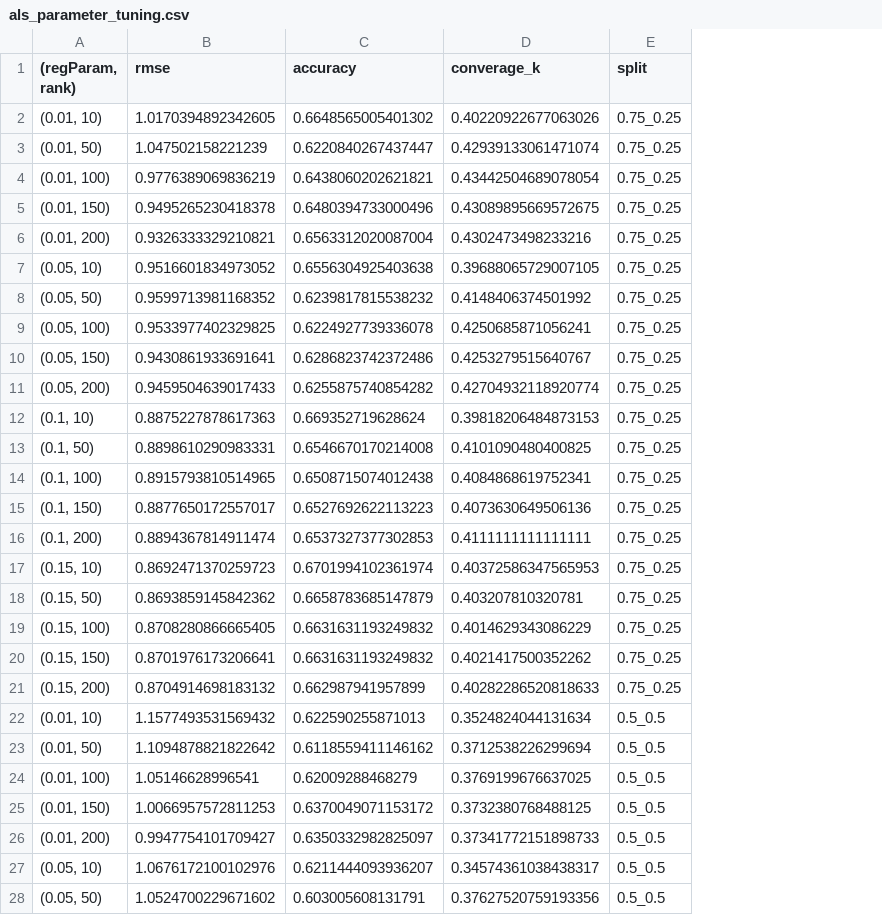
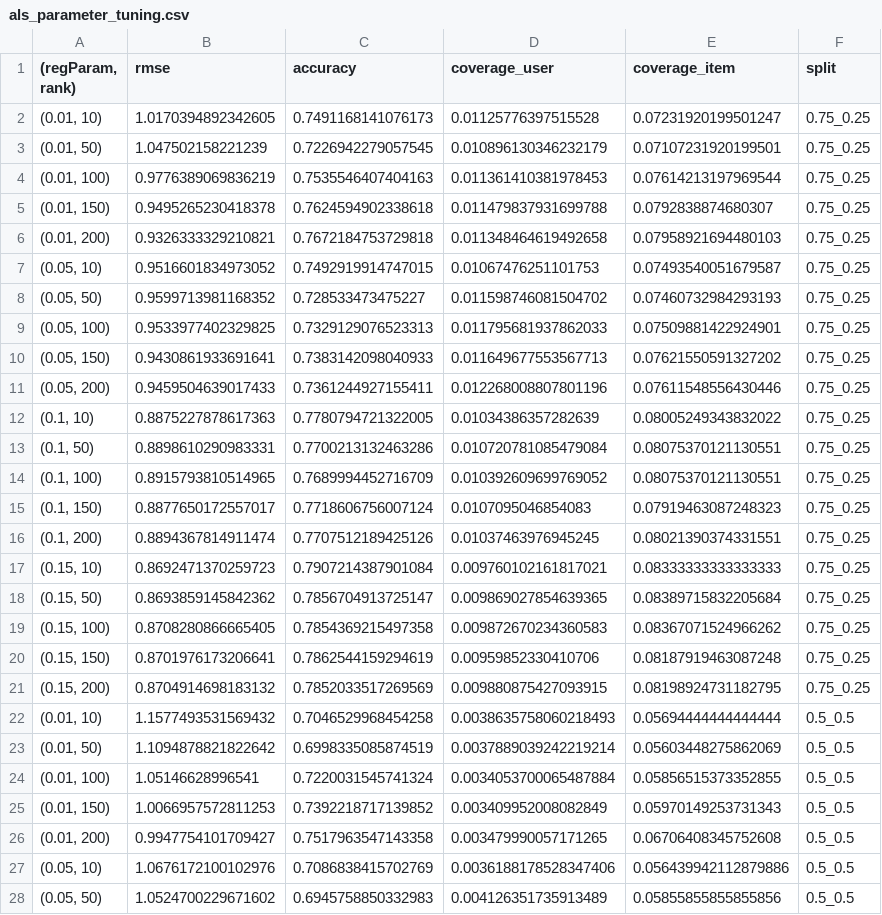
Before and after one commit to syeehyn/personalization-system, a CSV file: data/processed/als_parameter_tuning.csv, drawn as a sheet; only a part is shown; removed rows and columns are numbered as before the commit, all else as after; the diff covers the shown part only; the diff names each change by its address in the sheet, - before the commit and + after, or states it on an @@ line.

```diff
--- a/data/processed/als_parameter_tuning.csv
+++ b/data/processed/als_parameter_tuning.csv
-column D (converage_k), rows 2-28: 0.40220922677063026 | 0.42939133061471074 | 0.43442504689078054 | 0.43089895669572675 | 0.4302473498233216 | 0.39688065729007105 | 0.4148406374501992 | 0.4250685871056241 | 0.4253279515640767 | 0.42704932118920774 | 0.39818206484873153 | 0.4101090480400825 | 0.4084868619752341 | 0.4073630649506136 | 0.4111111111111111 | 0.40372586347565953 | 0.403207810320781 | 0.4014629343086229 | 0.4021417500352262 | 0.40282286520818633 | 0.3524824044131634 | 0.3712538226299694 | 0.3769199676637025 | 0.3732380768488125 | 0.37341772151898733 | 0.34574361038438317 | 0.37627520759193356
+column D (coverage_user), rows 2-28: 0.01125776397515528 | 0.010896130346232179 | 0.011361410381978453 | 0.011479837931699788 | 0.011348464619492658 | 0.01067476251101753 | 0.011598746081504702 | 0.011795681937862033 | 0.011649677553567713 | 0.012268008807801196 | 0.01034386357282639 | 0.010720781085479084 | 0.010392609699769052 | 0.0107095046854083 | 0.01037463976945245 | 0.009760102161817021 | 0.009869027854639365 | 0.009872670234360583 | 0.00959852330410706 | 0.009880875427093915 | 0.0038635758060218493 | 0.0037889039242219214 | 0.0034053700065487884 | 0.003409952008082849 | 0.003479990057171265 | 0.0036188178528347406 | 0.004126351735913489
+column E (coverage_item), rows 2-28: 0.07231920199501247 | 0.07107231920199501 | 0.07614213197969544 | 0.0792838874680307 | 0.07958921694480103 | 0.07493540051679587 | 0.07460732984293193 | 0.07509881422924901 | 0.07621550591327202 | 0.07611548556430446 | 0.08005249343832022 | 0.08075370121130551 | 0.08075370121130551 | 0.07919463087248323 | 0.08021390374331551 | 0.08333333333333333 | 0.08389715832205684 | 0.08367071524966262 | 0.08187919463087248 | 0.08198924731182795 | 0.05694444444444444 | 0.05603448275862069 | 0.05856515373352855 | 0.05970149253731343 | 0.06706408345752608 | 0.056439942112879886 | 0.05855855855855856
-C2 (accuracy): 0.6648565005401302
+C2 (accuracy): 0.7491168141076173
-C3 (accuracy): 0.6220840267437447
+C3 (accuracy): 0.7226942279057545
-C4 (accuracy): 0.6438060202621821
+C4 (accuracy): 0.7535546407404163
-C5 (accuracy): 0.6480394733000496
+C5 (accuracy): 0.7624594902338618
-C6 (accuracy): 0.6563312020087004
+C6 (accuracy): 0.7672184753729818
-C7 (accuracy): 0.6556304925403638
+C7 (accuracy): 0.7492919914747015
-C8 (accuracy): 0.6239817815538232
+C8 (accuracy): 0.728533473475227
-C9 (accuracy): 0.6224927739336078
+C9 (accuracy): 0.7329129076523313
-C10 (accuracy): 0.6286823742372486
+C10 (accuracy): 0.7383142098040933
-C11 (accuracy): 0.6255875740854282
+C11 (accuracy): 0.7361244927155411
-C12 (accuracy): 0.669352719628624
+C12 (accuracy): 0.7780794721322005
-C13 (accuracy): 0.6546670170214008
+C13 (accuracy): 0.7700213132463286
-C14 (accuracy): 0.6508715074012438
+C14 (accuracy): 0.7689994452716709
-C15 (accuracy): 0.6527692622113223
+C15 (accuracy): 0.7718606756007124
-C16 (accuracy): 0.6537327377302853
+C16 (accuracy): 0.7707512189425126
-C17 (accuracy): 0.6701994102361974
+C17 (accuracy): 0.7907214387901084
-C18 (accuracy): 0.6658783685147879
+C18 (accuracy): 0.7856704913725147
-C19 (accuracy): 0.6631631193249832
+C19 (accuracy): 0.7854369215497358
-C20 (accuracy): 0.6631631193249832
+C20 (accuracy): 0.7862544159294619
-C21 (accuracy): 0.662987941957899
+C21 (accuracy): 0.7852033517269569
-C22 (accuracy): 0.622590255871013
+C22 (accuracy): 0.7046529968454258
-C23 (accuracy): 0.6118559411146162
+C23 (accuracy): 0.6998335085874519
-C24 (accuracy): 0.62009288468279
+C24 (accuracy): 0.7220031545741324
-C25 (accuracy): 0.6370049071153172
+C25 (accuracy): 0.7392218717139852
-C26 (accuracy): 0.6350332982825097
+C26 (accuracy): 0.7517963547143358
-C27 (accuracy): 0.6211444093936207
+C27 (accuracy): 0.7086838415702769
-C28 (accuracy): 0.603005608131791
+C28 (accuracy): 0.6945758850332983
```
Also changed, not shown: 33 edited cells elsewhere in this file, 2 other files.
